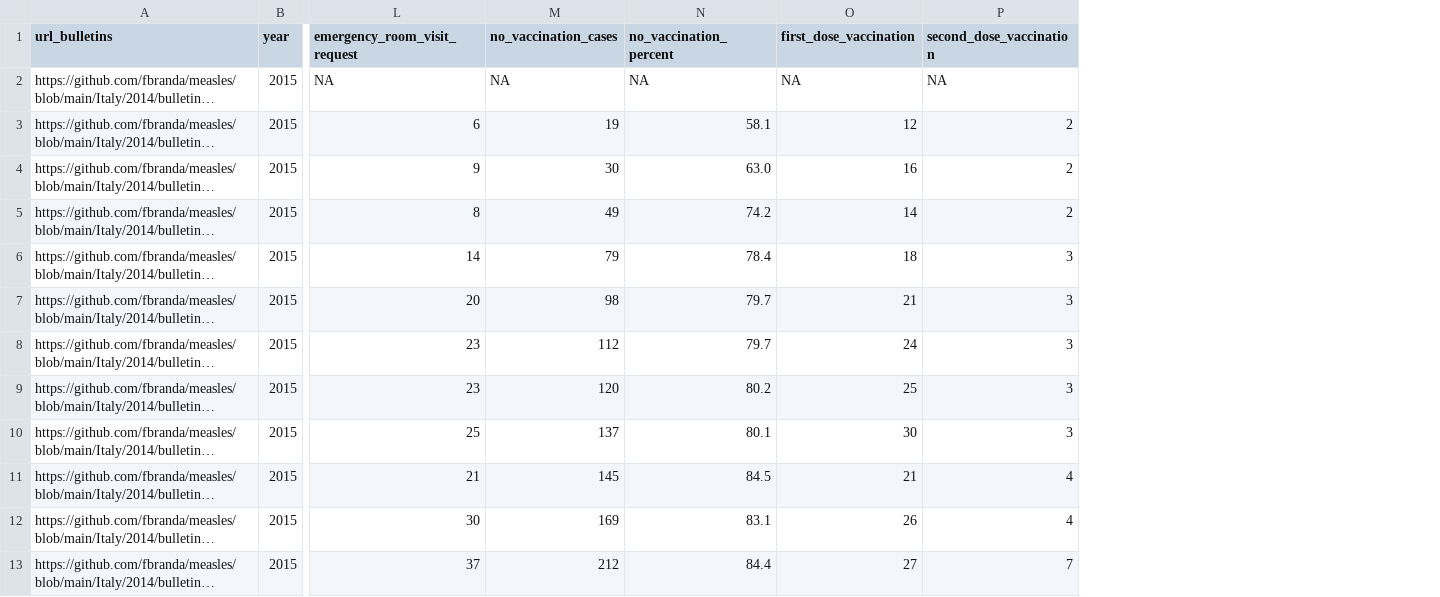
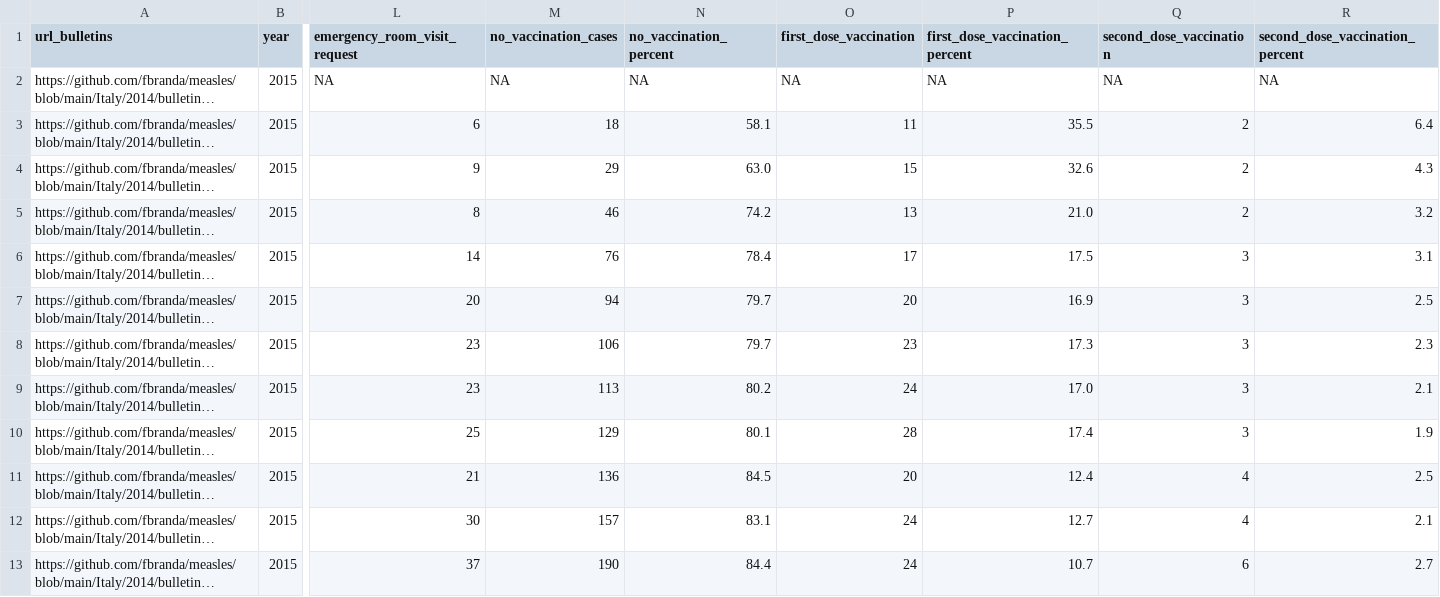
Before and after one commit to ssawant-rsc/measles, a CSV file: Italy/2015/surveillance/measles-ita-national-trend-2015.csv, drawn as a sheet; only a part is shown, gaps mark what is left out; long unchanged cells end in …; addresses are those after the commit; the diff names each change by its address in the sheet, - before the commit and + after, or states it on an @@ line.

Commit message:
Add files via upload

```diff
--- a/Italy/2015/surveillance/measles-ita-national-trend-2015.csv
+++ b/Italy/2015/surveillance/measles-ita-national-trend-2015.csv
+column P (first_dose_vaccination_percent), rows 2-13: NA | 35.5 | 32.6 | 21.0 | 17.5 | 16.9 | 17.3 | 17.0 | 17.4 | 12.4 | 12.7 | 10.7
+column R (second_dose_vaccination_percent), rows 2-13: NA | 6.4 | 4.3 | 3.2 | 3.1 | 2.5 | 2.3 | 2.1 | 1.9 | 2.5 | 2.1 | 2.7
-M3 (no_vaccination_cases): 19
+M3 (no_vaccination_cases): 18
-O3 (first_dose_vaccination): 12
+O3 (first_dose_vaccination): 11
-M4 (no_vaccination_cases): 30
+M4 (no_vaccination_cases): 29
-O4 (first_dose_vaccination): 16
+O4 (first_dose_vaccination): 15
-M5 (no_vaccination_cases): 49
+M5 (no_vaccination_cases): 46
-O5 (first_dose_vaccination): 14
+O5 (first_dose_vaccination): 13
-M6 (no_vaccination_cases): 79
+M6 (no_vaccination_cases): 76
-O6 (first_dose_vaccination): 18
+O6 (first_dose_vaccination): 17
-M7 (no_vaccination_cases): 98
+M7 (no_vaccination_cases): 94
-O7 (first_dose_vaccination): 21
+O7 (first_dose_vaccination): 20
-M8 (no_vaccination_cases): 112
+M8 (no_vaccination_cases): 106
-O8 (first_dose_vaccination): 24
+O8 (first_dose_vaccination): 23
-M9 (no_vaccination_cases): 120
+M9 (no_vaccination_cases): 113
-O9 (first_dose_vaccination): 25
+O9 (first_dose_vaccination): 24
-M10 (no_vaccination_cases): 137
+M10 (no_vaccination_cases): 129
-O10 (first_dose_vaccination): 30
+O10 (first_dose_vaccination): 28
-M11 (no_vaccination_cases): 145
+M11 (no_vaccination_cases): 136
-O11 (first_dose_vaccination): 21
+O11 (first_dose_vaccination): 20
-M12 (no_vaccination_cases): 169
+M12 (no_vaccination_cases): 157
-O12 (first_dose_vaccination): 26
+O12 (first_dose_vaccination): 24
-M13 (no_vaccination_cases): 212
+M13 (no_vaccination_cases): 190
-O13 (first_dose_vaccination): 27
+O13 (first_dose_vaccination): 24
-Q13 (second_dose_vaccination): 7
+Q13 (second_dose_vaccination): 6
```
